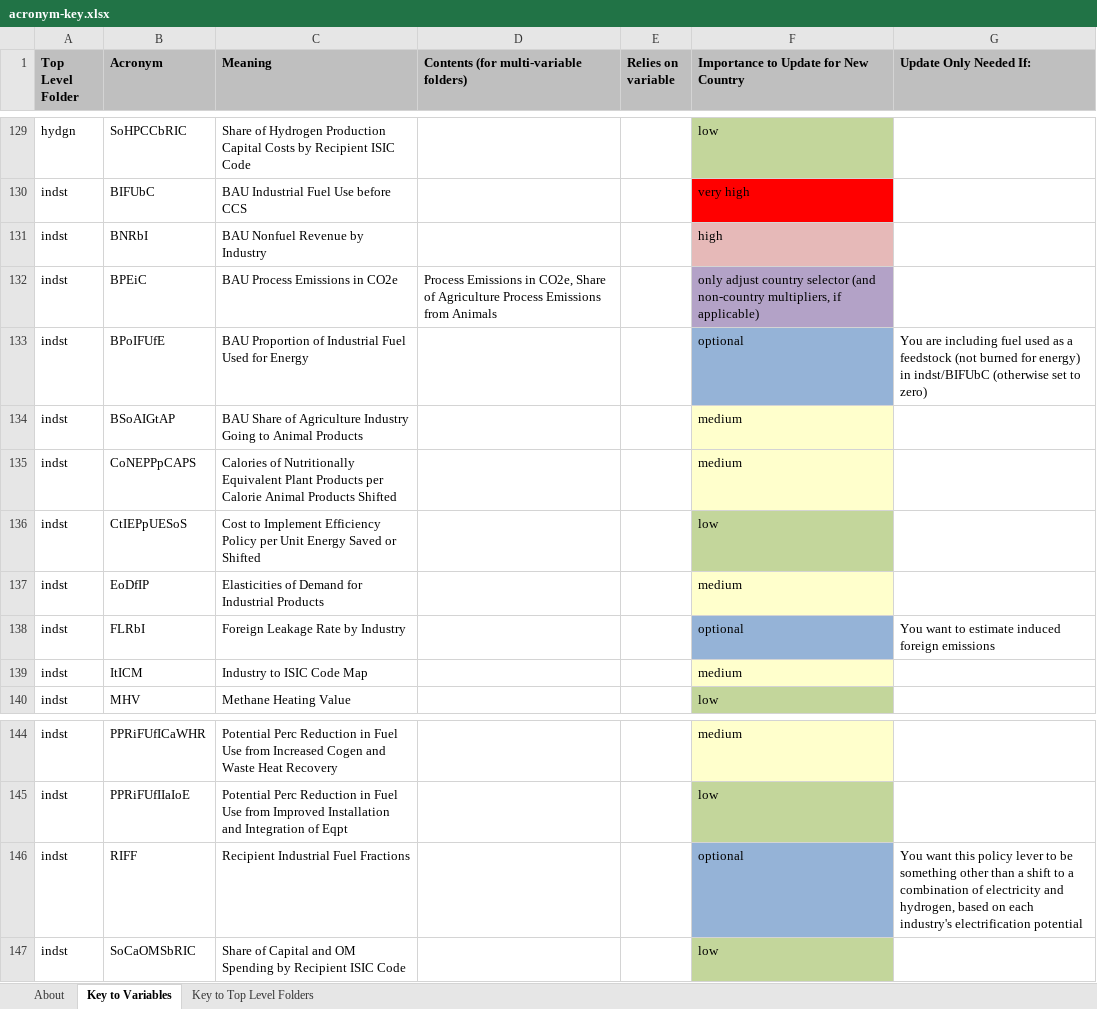
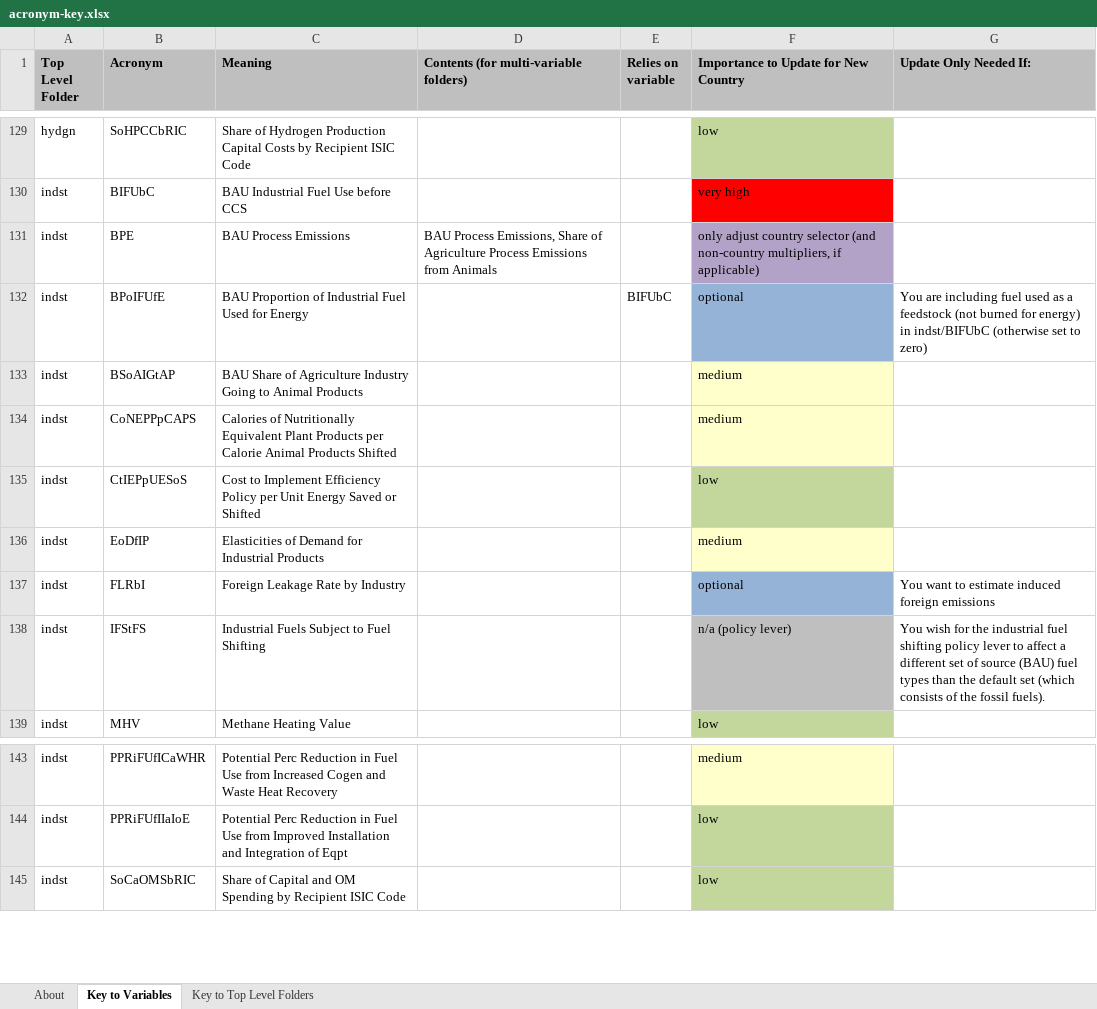
Before and after one commit to EnergyInnovation/eps-india, an Excel workbook: InputData/acronym-key.xlsx, sheet Key to Variables, drawn as a sheet; only a part is shown, gaps mark what is left out; values as stored, in another font and other column widths than the file's, no borders; removed rows and columns are numbered as before the commit, all else as after; the diff names each change by its address in the sheet, - before the commit and + after, or states it on an @@ line.

```diff
--- a/InputData/acronym-key.xlsx (sheet Key to Variables)
+++ b/InputData/acronym-key.xlsx (sheet Key to Variables)
-row 131: indst | BNRbI | BAU Nonfuel Revenue by Industry |  |  | high
-B131 (Acronym): BPEiC
+B131 (Acronym): BPE
-C131 (Meaning): BAU Process Emissions in CO2e
+C131 (Meaning): BAU Process Emissions
-D131: Process Emissions in CO2e, Share of…
+D131: BAU Process Emissions, Share of…
-E132 (Relies on variable): (empty)
+E132 (Relies on variable): BIFUbC
-row 139: indst | ItICM | Industry to ISIC Code Map |  |  | medium
+row 138: indst | IFStFS | Industrial Fuels Subject to Fuel Shifting |  |  | n/a (policy lever) | You wish for the industrial fuel shifting policy lever to affect a different set of source (BAU) fuel types than the default set (which consists of the fossil fuels).
-row 146: indst | RIFF | Recipient Industrial Fuel Fractions |  |  | optional | You want this policy lever to be something other than a shift to a combination of electricity and hydrogen, based on each industry's electrification potential
```
Also changed, not shown: InputData/CSV Export Tool.xlsm, 6 other files.
